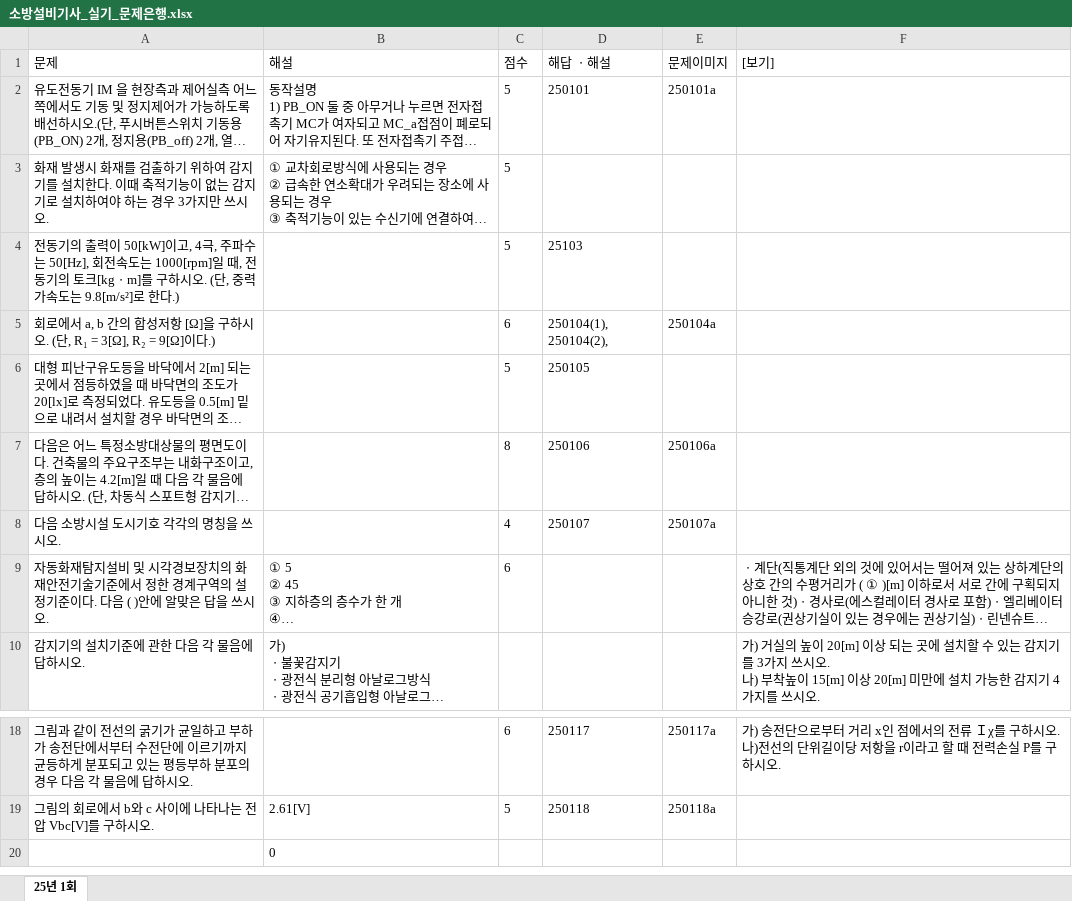
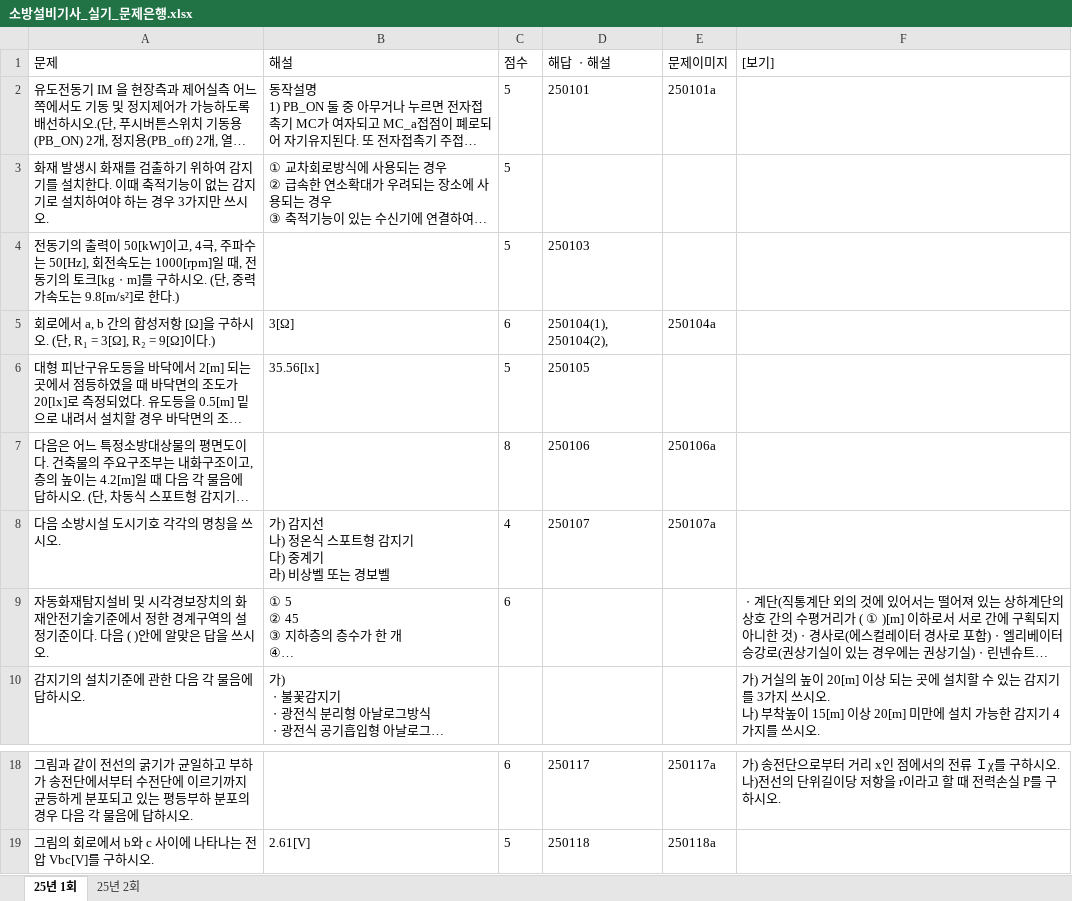
Before and after one commit to jeaha13/jeaha.cbt, an Excel workbook: 소방설비기사_실기_문제은행.xlsx, sheet 25년 1회, drawn as a sheet; only a part is shown, gaps mark what is left out; long unchanged cells end in …; values as stored, in another font and other column widths than the file's, no borders; ↵ is a line break in a cell; the diff names each change by its address in the sheet, - before the commit and + after, or states it on an @@ line.

```diff
--- a/소방설비기사_실기_문제은행.xlsx (sheet 25년 1회)
+++ b/소방설비기사_실기_문제은행.xlsx (sheet 25년 1회)
+sheet tab: 25년 2회
-D4 (해답 ㆍ해설): 25103
+D4 (해답 ㆍ해설): 250103
-B5 (해설): (empty)
+B5 (해설): 3[Ω]
-B6 (해설): (empty)
+B6 (해설): 35.56[lx]
-B8 (해설): (empty)
+B8 (해설): 가) 감지선 ↵ 나) 정온식 스포트형 감지기 ↵ 다) 중계기 ↵ 라) 비상벨 또는 경보벨
-row 20:  | 0
```
